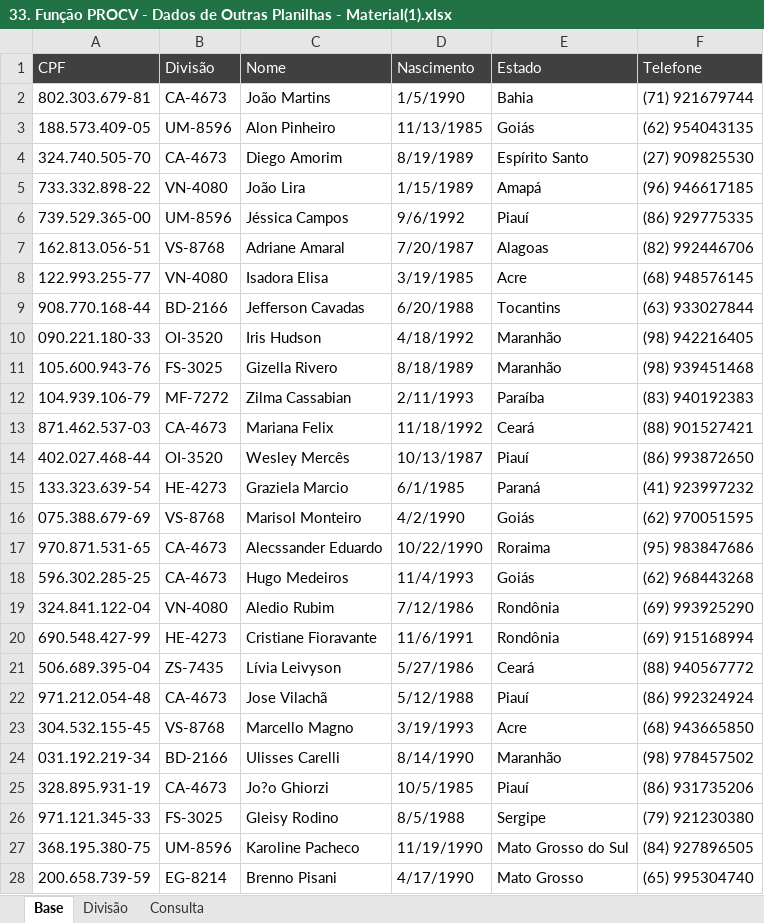
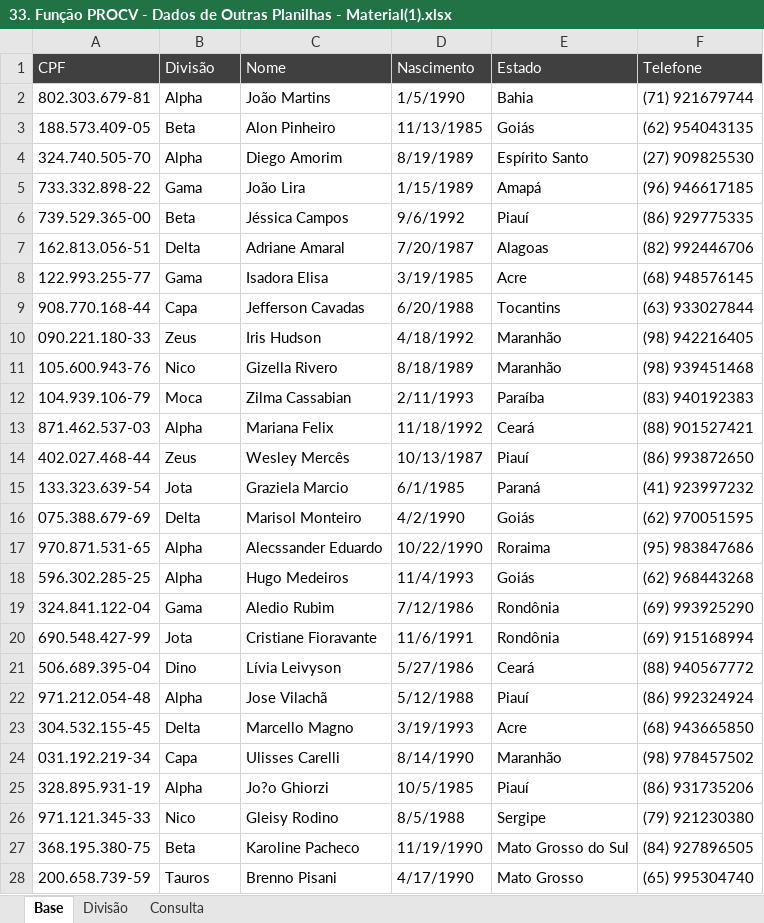
Before and after one commit to filipeAugusto99/Excel, an Excel workbook: 5-FuncoesMercadoTrabalho/33. Função PROCV - Dados de Outras Planilhas - Material(1).xlsx, sheet Base, drawn as a sheet; only a part is shown; values as stored, in another font and other column widths than the file's, no borders; the diff covers the shown part only; the diff names each change by its address in the sheet, - before the commit and + after, or states it on an @@ line.

Commit message:
PROCV

```diff
--- a/5-FuncoesMercadoTrabalho/33. Função PROCV - Dados de Outras Planilhas - Material(1).xlsx (sheet Base)
+++ b/5-FuncoesMercadoTrabalho/33. Função PROCV - Dados de Outras Planilhas - Material(1).xlsx (sheet Base)
-B2 (Divisão): CA-4673
+B2 (Divisão): Alpha
-B3 (Divisão): UM-8596
+B3 (Divisão): Beta
-B4 (Divisão): CA-4673
+B4 (Divisão): Alpha
-B5 (Divisão): VN-4080
+B5 (Divisão): Gama
-B6 (Divisão): UM-8596
+B6 (Divisão): Beta
-B7 (Divisão): VS-8768
+B7 (Divisão): Delta
-B8 (Divisão): VN-4080
+B8 (Divisão): Gama
-B9 (Divisão): BD-2166
+B9 (Divisão): Capa
-B10 (Divisão): OI-3520
+B10 (Divisão): Zeus
-B11 (Divisão): FS-3025
+B11 (Divisão): Nico
-B12 (Divisão): MF-7272
+B12 (Divisão): Moca
-B13 (Divisão): CA-4673
+B13 (Divisão): Alpha
-B14 (Divisão): OI-3520
+B14 (Divisão): Zeus
-B15 (Divisão): HE-4273
+B15 (Divisão): Jota
-B16 (Divisão): VS-8768
+B16 (Divisão): Delta
-B17:B18 (Divisão): CA-4673
+B17:B18 (Divisão): Alpha
-B19 (Divisão): VN-4080
+B19 (Divisão): Gama
-B20 (Divisão): HE-4273
+B20 (Divisão): Jota
-B21 (Divisão): ZS-7435
+B21 (Divisão): Dino
-B22 (Divisão): CA-4673
+B22 (Divisão): Alpha
-B23 (Divisão): VS-8768
+B23 (Divisão): Delta
-B24 (Divisão): BD-2166
+B24 (Divisão): Capa
-B25 (Divisão): CA-4673
+B25 (Divisão): Alpha
-B26 (Divisão): FS-3025
+B26 (Divisão): Nico
-B27 (Divisão): UM-8596
+B27 (Divisão): Beta
-B28 (Divisão): EG-8214
+B28 (Divisão): Tauros
```
Also changed, not shown: 1972 edited cells elsewhere in this sheet, sheet Consulta.
